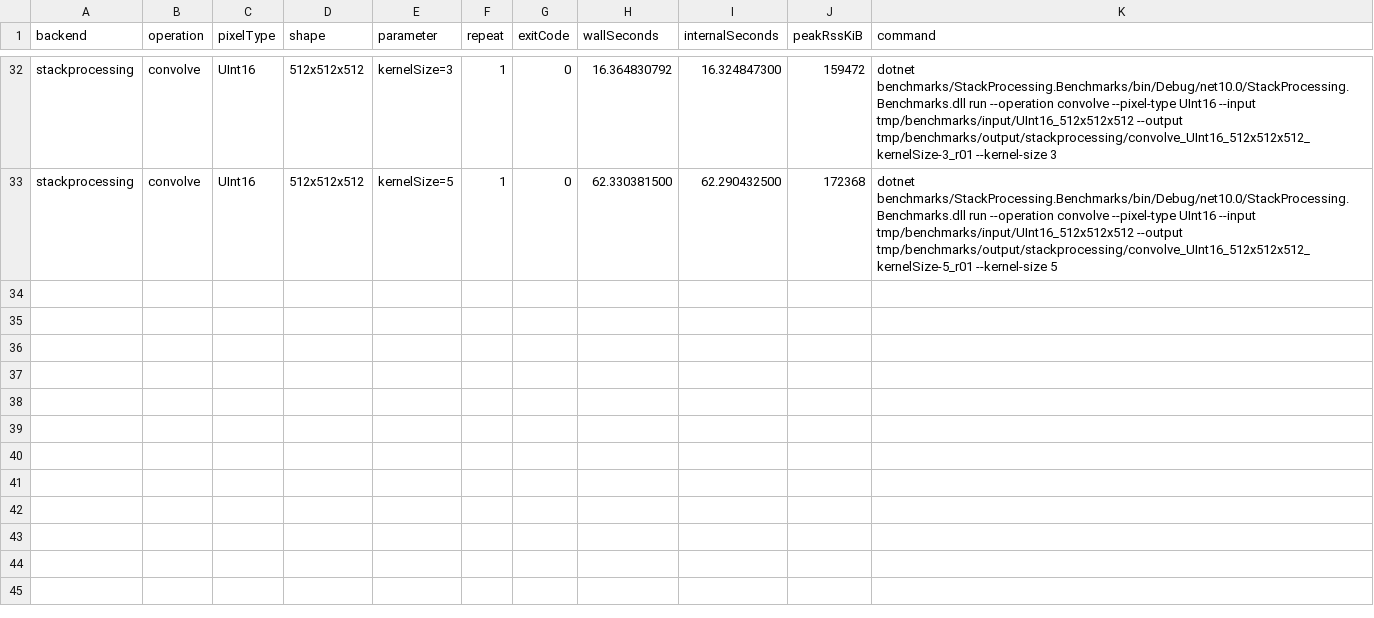
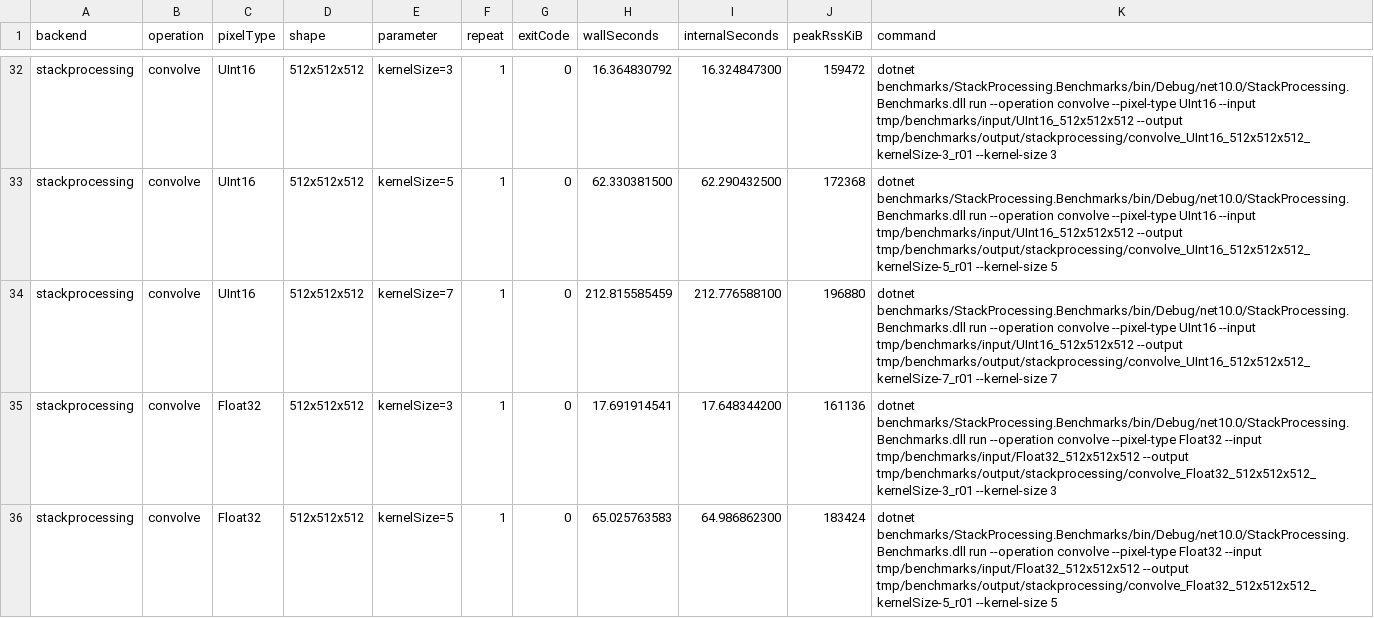
Before and after one commit to sporring/stackProcessing, a CSV file: benchmarks/results/raw.stackprocessing-dll-rerun.csv, drawn as a sheet; only a part is shown, gaps mark what is left out; the diff covers the shown part only; the diff names each change by its address in the sheet, - before the commit and + after, or states it on an @@ line.

Commit message:
Incorporated the dll lesson into Probe to avoid modelling random dotnet run behaviour

```diff
--- a/benchmarks/results/raw.stackprocessing-dll-rerun.csv
+++ b/benchmarks/results/raw.stackprocessing-dll-rerun.csv
+row 34: stackprocessing | convolve | UInt16 | 512x512x512 | kernelSize=7 | 1 | 0 | 212.815585459 | 212.776588100 | 196880 | dotnet benchmarks/StackProcessing.Benchmarks/bin/Debug/net10.0/StackProcessing.Benchmarks.dll run --operation convolve --pixel-type UInt16 --input tmp/benchmarks/input/UInt16_512x512x512 --output tmp/benchmarks/output/stackprocessing/convolve_UInt16_512x512x512_kernelSize-7_r01 --kernel-size 7
+row 35: stackprocessing | convolve | Float32 | 512x512x512 | kernelSize=3 | 1 | 0 | 17.691914541 | 17.648344200 | 161136 | dotnet benchmarks/StackProcessing.Benchmarks/bin/Debug/net10.0/StackProcessing.Benchmarks.dll run --operation convolve --pixel-type Float32 --input tmp/benchmarks/input/Float32_512x512x512 --output tmp/benchmarks/output/stackprocessing/convolve_Float32_512x512x512_kernelSize-3_r01 --kernel-size 3
+row 36: stackprocessing | convolve | Float32 | 512x512x512 | kernelSize=5 | 1 | 0 | 65.025763583 | 64.986862300 | 183424 | dotnet benchmarks/StackProcessing.Benchmarks/bin/Debug/net10.0/StackProcessing.Benchmarks.dll run --operation convolve --pixel-type Float32 --input tmp/benchmarks/input/Float32_512x512x512 --output tmp/benchmarks/output/stackprocessing/convolve_Float32_512x512x512_kernelSize-5_r01 --kernel-size 5
```
Also changed, not shown: 3 added rows elsewhere in this file, 21 other files.
